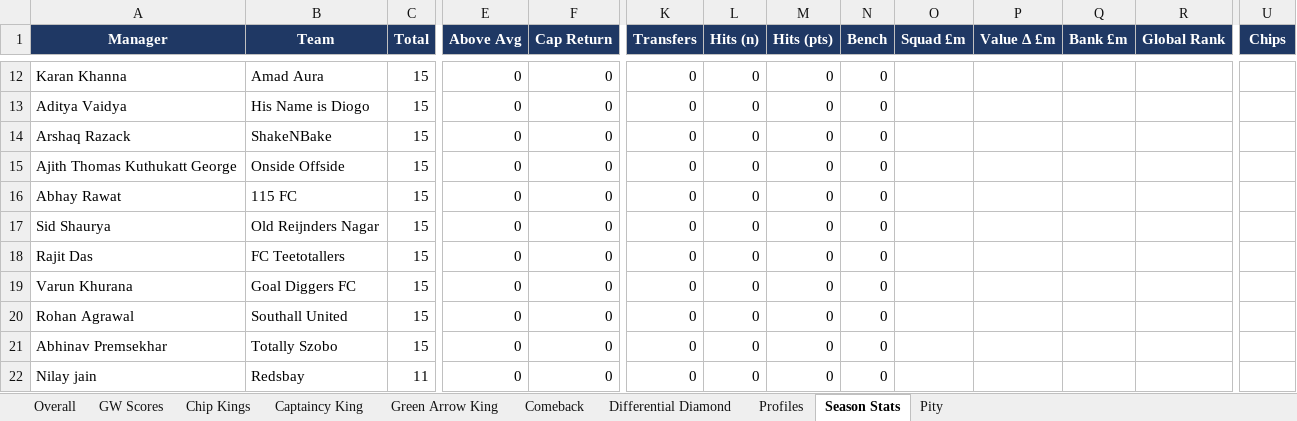
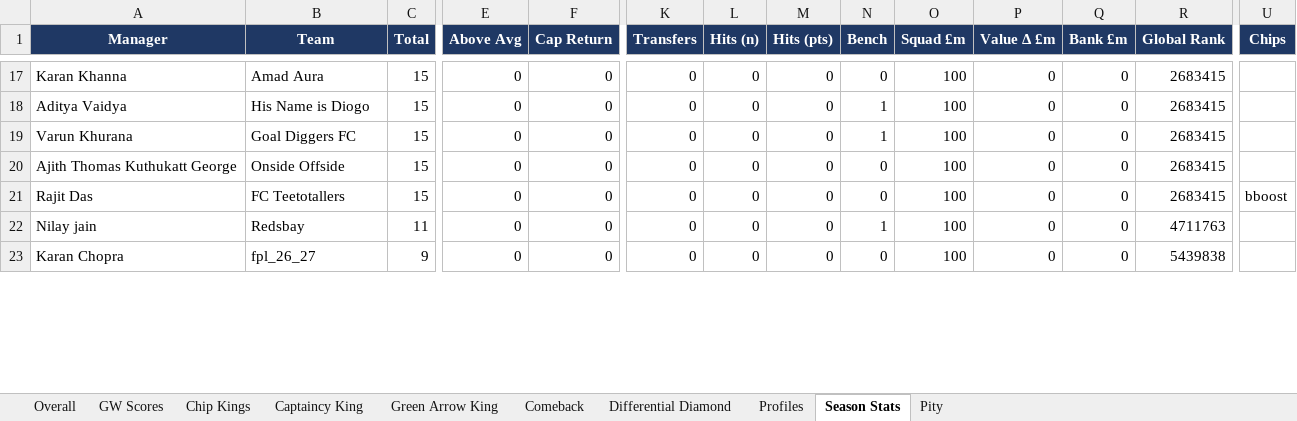
Before and after one commit to yash1997beohar/lcf-s5, an Excel workbook: docs/Laxmi_Chit_Fund_S5_audit.xlsx, sheet Season Stats, drawn as a sheet; only a part is shown, gaps mark what is left out; values as stored, in another font and other column widths than the file's, no borders; removed rows and columns are numbered as before the commit, all else as after; rows hold the shown columns only; the diff covers the shown part only; the diff names each change by its address in the sheet, - before the commit and + after, or states it on an @@ line.

```diff
--- a/docs/Laxmi_Chit_Fund_S5_audit.xlsx (sheet Season Stats)
+++ b/docs/Laxmi_Chit_Fund_S5_audit.xlsx (sheet Season Stats)
-O17:O18 (Squad £m): (empty)
+O17:O18 (Squad £m): 100
-P17:P18 (Value Δ £m): (empty)
+P17:P18 (Value Δ £m): 0
-Q17:Q18 (Bank £m): (empty)
+Q17:Q18 (Bank £m): 0
-R17:R18 (Global Rank): (empty)
+R17:R18 (Global Rank): 2683415
-N18 (Bench): 0
+N18 (Bench): 1
-row 14: Arshaq Razack | ShakeNBake | 15 | 0 | 0 | 0 | 0 | 0 | 0
+row 19: Varun Khurana | Goal Diggers FC | 15 | 0 | 0 | 0 | 0 | 0 | 1 | 100 | 0 | 0 | 2683415
-O20 (Squad £m): (empty)
+O20 (Squad £m): 100
-P20 (Value Δ £m): (empty)
+P20 (Value Δ £m): 0
-Q20 (Bank £m): (empty)
+Q20 (Bank £m): 0
-R20 (Global Rank): (empty)
+R20 (Global Rank): 2683415
-row 16: Abhay Rawat | 115 FC | 15 | 0 | 0 | 0 | 0 | 0 | 0
-row 17: Sid Shaurya | Old Reijnders Nagar | 15 | 0 | 0 | 0 | 0 | 0 | 0
-O21 (Squad £m): (empty)
+O21 (Squad £m): 100
-P21 (Value Δ £m): (empty)
+P21 (Value Δ £m): 0
-Q21 (Bank £m): (empty)
+Q21 (Bank £m): 0
-R21 (Global Rank): (empty)
+R21 (Global Rank): 2683415
-U21 (Chips): (empty)
+U21 (Chips): bboost
-row 19: Varun Khurana | Goal Diggers FC | 15 | 0 | 0 | 0 | 0 | 0 | 0
-row 20: Rohan Agrawal | Southall United | 15 | 0 | 0 | 0 | 0 | 0 | 0
-row 21: Abhinav Premsekhar | Totally Szobo | 15 | 0 | 0 | 0 | 0 | 0 | 0
-N22 (Bench): 0
+N22 (Bench): 1
-O22 (Squad £m): (empty)
+O22 (Squad £m): 100
-P22 (Value Δ £m): (empty)
+P22 (Value Δ £m): 0
-Q22 (Bank £m): (empty)
+Q22 (Bank £m): 0
-R22 (Global Rank): (empty)
+R22 (Global Rank): 4711763
+row 23: Karan Chopra | fpl_26_27 | 9 | 0 | 0 | 0 | 0 | 0 | 0 | 100 | 0 | 0 | 5439838
```
Also changed, not shown: 9 added rows, 5 removed rows and 69 edited cells elsewhere in this sheet, sheet Captaincy King, sheet Green Arrow King, sheet GW Scores, sheet Overall, sheet Profiles, 2 other files.
